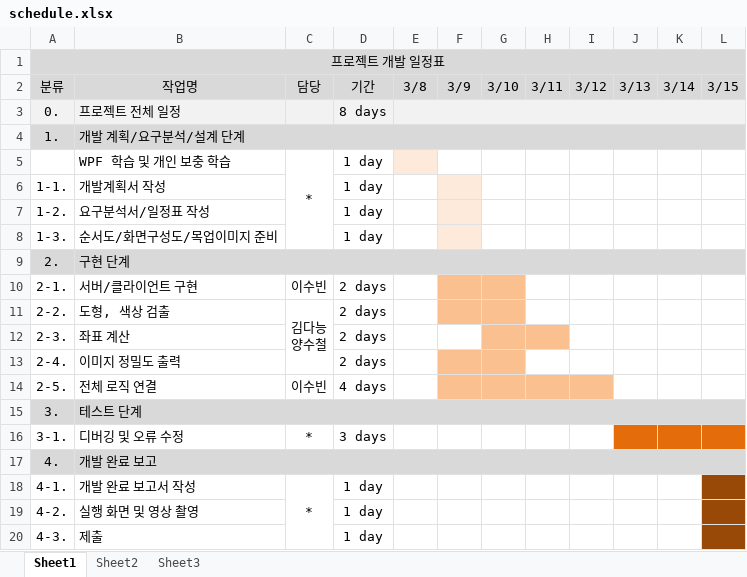
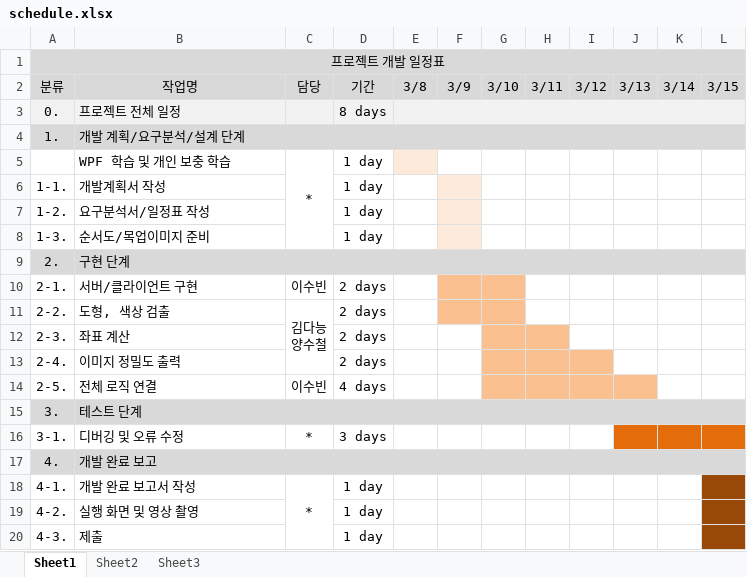
Before and after one commit to LeeSooBin96/OpencvProject, an Excel workbook: schedule.xlsx, sheet Sheet1, drawn as a sheet; values as stored, in another font and other column widths than the file's, no borders; the diff names each change by its address in the sheet, - before the commit and + after, or states it on an @@ line.

```diff
--- a/schedule.xlsx (sheet Sheet1)
+++ b/schedule.xlsx (sheet Sheet1)
-B8: 순서도/화면구성도/목업이미지 준비
+B8: 순서도/목업이미지 준비
-F13:F14 fill: #FAC090
+F13:F14 fill: none
-H13:I13 fill: none
+H13:I13 fill: #FAC090
-J14 fill: none
+J14 fill: #FAC090
```
Also changed, not shown: 19 other files.
